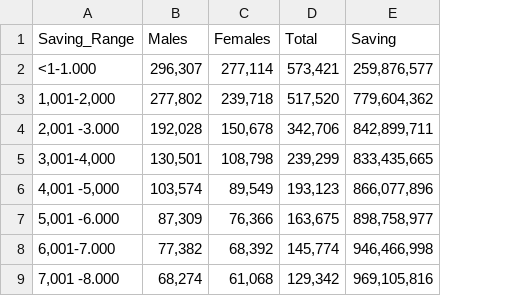
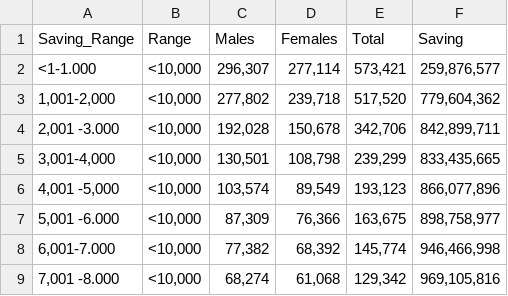
Before and after one commit to espua72/python, a CSV file: dataset/EPF2021.csv, drawn as a sheet; only a part is shown; the diff names each change by its address in the sheet, - before the commit and + after, or states it on an @@ line.

Commit message:
Update EPF2021.csv

```diff
--- a/dataset/EPF2021.csv
+++ b/dataset/EPF2021.csv
+column B (Range), rows 2-9: all <10,000
```
